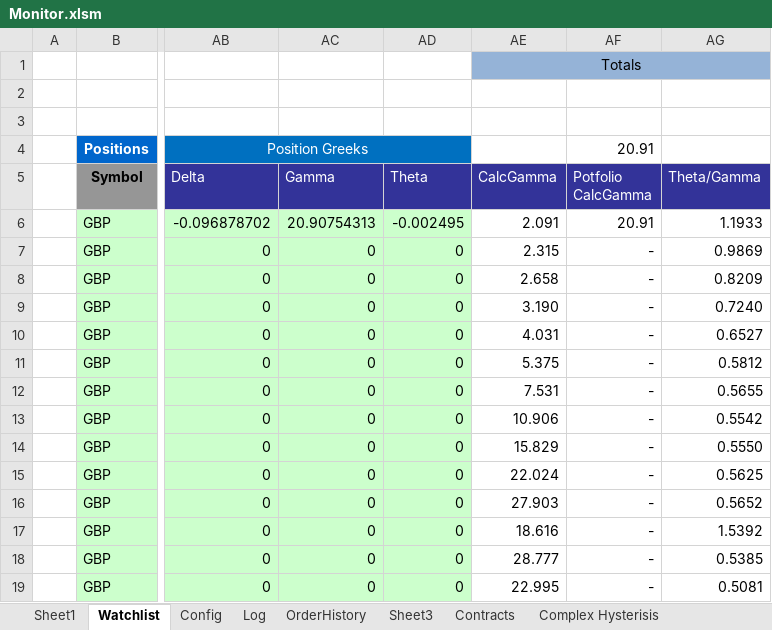
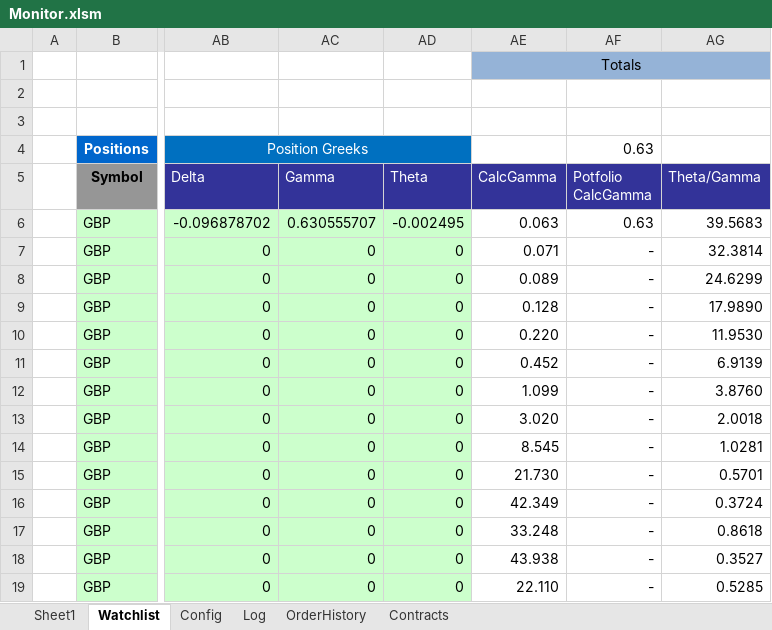
Before and after one commit to rssmith1/AFT-Production-Development, an Excel workbook: Monitor/Monitor.xlsm, sheet Watchlist, drawn as a sheet; only a part is shown, gaps mark what is left out; values as stored, in another font and other column widths than the file's, no borders; charts and pictures and conditional formats not drawn; the diff covers the shown part only; the diff names each change by its address in the sheet, - before the commit and + after, or states it on an @@ line.

Commit message:
Removed extraneous sheets
This version removes all of the hysterisis sheets just to get it cleaner

```diff
--- a/Monitor/Monitor.xlsm (sheet Watchlist)
+++ b/Monitor/Monitor.xlsm (sheet Watchlist)
-sheet tab: Sheet3
-sheet tab: Complex Hysterisis
-AF4 (Potfolio CalcGamma): 20.91
+AF4 (Potfolio CalcGamma): 0.63
-AC6 (Gamma): 20.90754313
+AC6 (Gamma): 0.630555707
-AE6 (CalcGamma): 2.091
+AE6 (CalcGamma): 0.063
-AF6 (Potfolio CalcGamma): 20.91
+AF6 (Potfolio CalcGamma): 0.63
-AG6 (Theta/Gamma): 1.1933
+AG6 (Theta/Gamma): 39.5683
-AE7 (CalcGamma): 2.315
+AE7 (CalcGamma): 0.071
-AG7 (Theta/Gamma): 0.9869
+AG7 (Theta/Gamma): 32.3814
-AE8 (CalcGamma): 2.658
+AE8 (CalcGamma): 0.089
-AG8 (Theta/Gamma): 0.8209
+AG8 (Theta/Gamma): 24.6299
-AE9 (CalcGamma): 3.190
+AE9 (CalcGamma): 0.128
-AG9 (Theta/Gamma): 0.7240
+AG9 (Theta/Gamma): 17.9890
-AE10 (CalcGamma): 4.031
+AE10 (CalcGamma): 0.220
-AG10 (Theta/Gamma): 0.6527
+AG10 (Theta/Gamma): 11.9530
-AE11 (CalcGamma): 5.375
+AE11 (CalcGamma): 0.452
-AG11 (Theta/Gamma): 0.5812
+AG11 (Theta/Gamma): 6.9139
-AE12 (CalcGamma): 7.531
+AE12 (CalcGamma): 1.099
-AG12 (Theta/Gamma): 0.5655
+AG12 (Theta/Gamma): 3.8760
-AE13 (CalcGamma): 10.906
+AE13 (CalcGamma): 3.020
-AG13 (Theta/Gamma): 0.5542
+AG13 (Theta/Gamma): 2.0018
-AE14 (CalcGamma): 15.829
+AE14 (CalcGamma): 8.545
-AG14 (Theta/Gamma): 0.5550
+AG14 (Theta/Gamma): 1.0281
-AE15 (CalcGamma): 22.024
+AE15 (CalcGamma): 21.730
-AG15 (Theta/Gamma): 0.5625
+AG15 (Theta/Gamma): 0.5701
-AE16 (CalcGamma): 27.903
+AE16 (CalcGamma): 42.349
-AG16 (Theta/Gamma): 0.5652
+AG16 (Theta/Gamma): 0.3724
-AE17 (CalcGamma): 18.616
+AE17 (CalcGamma): 33.248
-AG17 (Theta/Gamma): 1.5392
+AG17 (Theta/Gamma): 0.8618
-AE18 (CalcGamma): 28.777
+AE18 (CalcGamma): 43.938
-AG18 (Theta/Gamma): 0.5385
+AG18 (Theta/Gamma): 0.3527
-AE19 (CalcGamma): 22.995
+AE19 (CalcGamma): 22.110
-AG19 (Theta/Gamma): 0.5081
+AG19 (Theta/Gamma): 0.5285
```
Also changed, not shown: 170 edited cells elsewhere in this sheet, sheet Log, other sheet tabs, charts or pictures.
